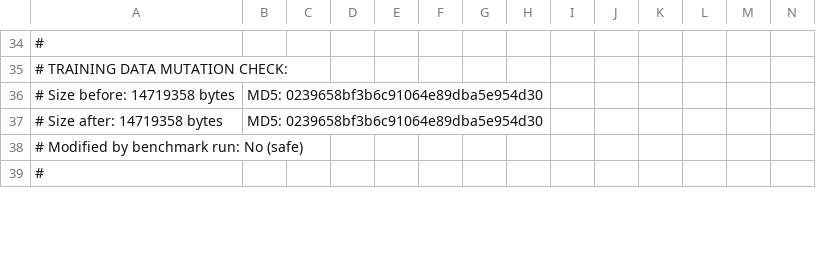
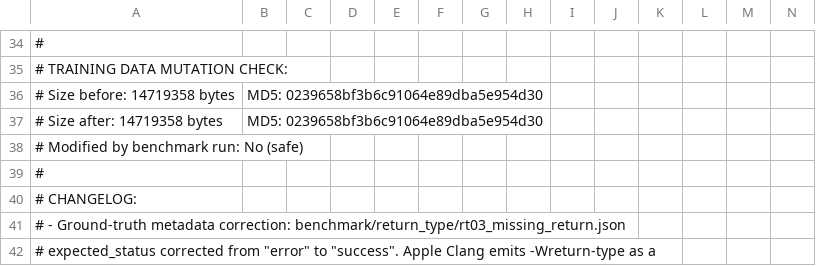
Before and after one commit to jaisingh5155/Compiler-Error-Explainer-Using-The-AST-And-NLP, a CSV file: benchmark/BENCHMARK_RESULTS_WEEK3.csv, drawn as a sheet; only a part is shown, gaps mark what is left out; the shorter side is filled out with more unchanged rows; rows hold the shown columns only; the diff covers the shown part only; the diff names each change by its address in the sheet, - before the commit and + after, or states it on an @@ line.

Commit message:
Resolve rt03 discrepancy via ground-truth metadata correction (Option A)

```diff
--- a/benchmark/BENCHMARK_RESULTS_WEEK3.csv
+++ b/benchmark/BENCHMARK_RESULTS_WEEK3.csv
+row 39: #
+row 40: # CHANGELOG:
+row 41: # - Ground-truth metadata correction: benchmark/return_type/rt03_missing_return.json
+row 42: # expected_status corrected from "error" to "success". Apple Clang emits -Wreturn-type as a
```
Also changed, not shown: 4 added rows and 7 edited cells elsewhere in this file, benchmark/BENCHMARK_RESULTS.csv, benchmark/BENCHMARK_RESULTS_WEEK3_VERIFY.csv, 3 other files.
